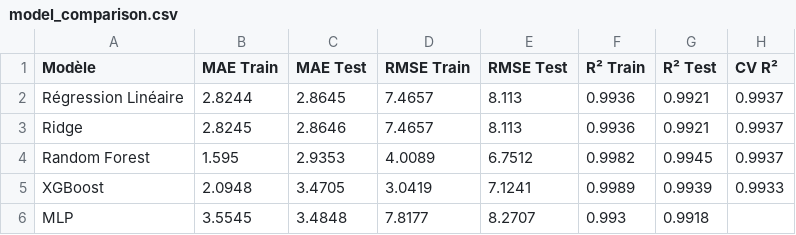
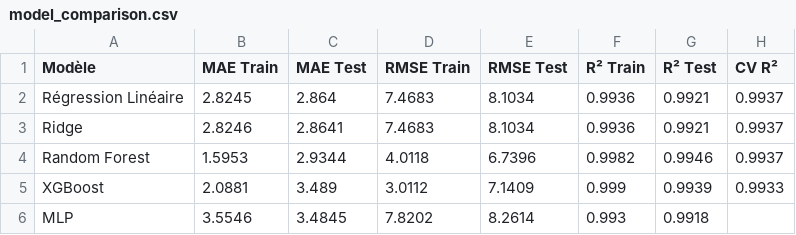
Before and after one commit to LeJ0ules/projet_DT_SC, a CSV file: models_output/model_comparison.csv, drawn as a sheet.

```diff
--- a/models_output/model_comparison.csv
+++ b/models_output/model_comparison.csv
@@ -1,6 +1,6 @@
 Modèle,MAE Train,MAE Test,RMSE Train,RMSE Test,R² Train,R² Test,CV R²
-Régression Linéaire,2.8244,2.8645,7.4657,8.113,0.9936,0.9921,0.9937
-Ridge,2.8245,2.8646,7.4657,8.113,0.9936,0.9921,0.9937
-Random Forest,1.595,2.9353,4.0089,6.7512,0.9982,0.9945,0.9937
-XGBoost,2.0948,3.4705,3.0419,7.1241,0.9989,0.9939,0.9933
-MLP,3.5545,3.4848,7.8177,8.2707,0.993,0.9918,
+Régression Linéaire,2.8245,2.864,7.4683,8.1034,0.9936,0.9921,0.9937
+Ridge,2.8246,2.8641,7.4683,8.1034,0.9936,0.9921,0.9937
+Random Forest,1.5953,2.9344,4.0118,6.7396,0.9982,0.9946,0.9937
+XGBoost,2.0881,3.489,3.0112,7.1409,0.999,0.9939,0.9933
+MLP,3.5546,3.4845,7.8202,8.2614,0.993,0.9918,
```
Also changed, not shown: models_output/marginal_impact.csv, 21 other files.
